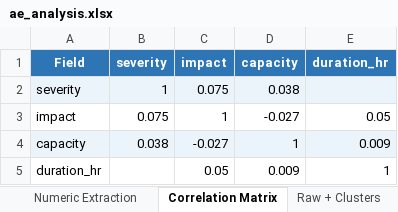
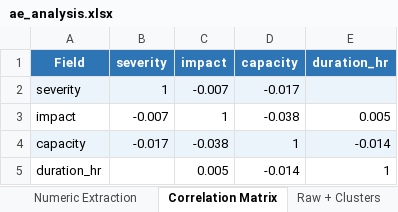
Before and after one commit to parkerjjones/SolRivers-Brain, an Excel workbook: ae_analysis.xlsx, sheet Correlation Matrix, drawn as a sheet; values as stored, in another font and other column widths than the file's, no borders; charts and pictures not drawn; the diff names each change by its address in the sheet, - before the commit and + after, or states it on an @@ line.

```diff
--- a/ae_analysis.xlsx (sheet Correlation Matrix)
+++ b/ae_analysis.xlsx (sheet Correlation Matrix)
-C2 (impact): 0.075
+C2 (impact): -0.007
-D2 (capacity): 0.038
+D2 (capacity): -0.017
-B3 (severity): 0.075
+B3 (severity): -0.007
-D3 (capacity): -0.027
+D3 (capacity): -0.038
-E3 (duration_hr): 0.05
+E3 (duration_hr): 0.005
-B4 (severity): 0.038
+B4 (severity): -0.017
-C4 (impact): -0.027
+C4 (impact): -0.038
-E4 (duration_hr): 0.009
+E4 (duration_hr): -0.014
-C5 (impact): 0.05
+C5 (impact): 0.005
-D5 (capacity): 0.009
+D5 (capacity): -0.014
```
Also changed, not shown: sheet Raw + Clusters, sheet Numeric Extraction, sheet Top NLP Terms, sheet By Site, sheet By Event Type, sheet Cluster Summary, 1 more sheet, charts or pictures, ae_master.xlsx, 18 other files.
